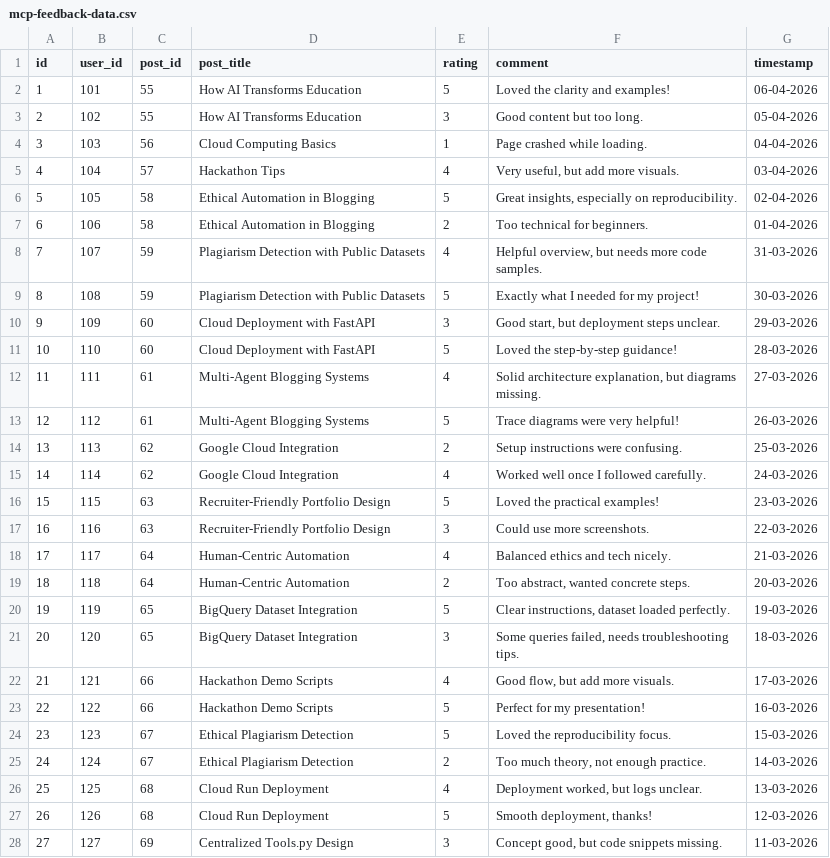
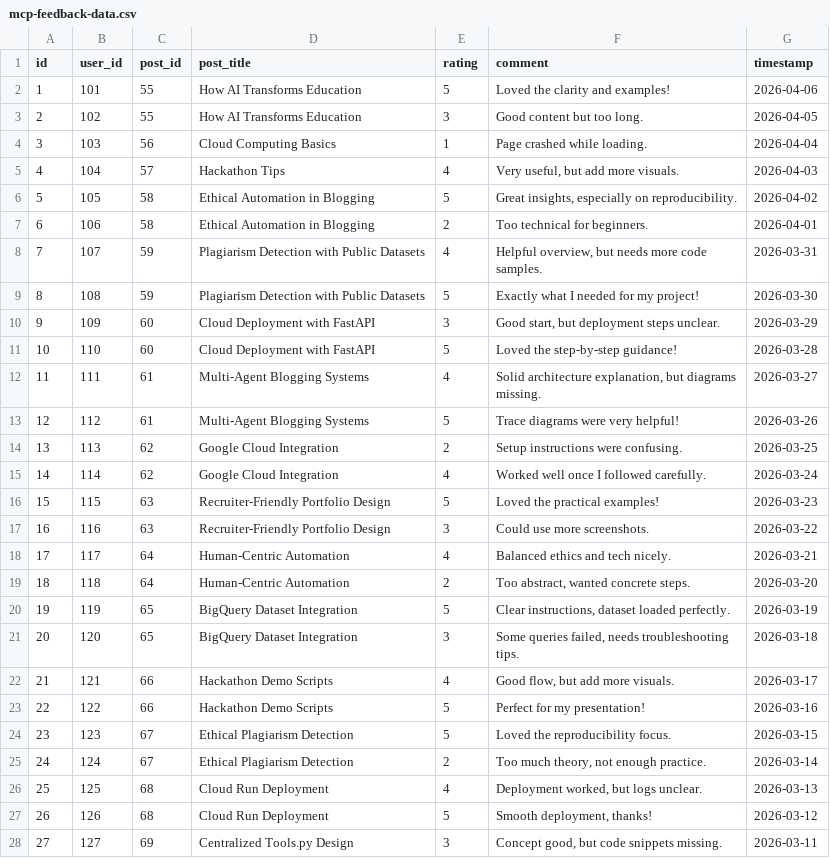
Before and after one commit to PriyankaKB/AI-Agents, a CSV file: multi-agent-collaboration/launchmyblog/data/mcp-feedback-data.csv, drawn as a sheet; only a part is shown; the diff covers the shown part only.

```diff
--- a/multi-agent-collaboration/launchmyblog/data/mcp-feedback-data.csv
+++ b/multi-agent-collaboration/launchmyblog/data/mcp-feedback-data.csv
@@ -1,28 +1,28 @@
 id,user_id,post_id,post_title,rating,comment,timestamp
-1,101,55,How AI Transforms Education,5,Loved the clarity and examples!,06-04-2026
-2,102,55,How AI Transforms Education,3,Good content but too long.,05-04-2026
-3,103,56,Cloud Computing Basics,1,Page crashed while loading.,04-04-2026
-4,104,57,Hackathon Tips,4,"Very useful, but add more visuals.",03-04-2026
-5,105,58,Ethical Automation in Blogging,5,"Great insights, especially on reproducibility.",02-04-2026
-6,106,58,Ethical Automation in Blogging,2,Too technical for beginners.,01-04-2026
-7,107,59,Plagiarism Detection with Public Datasets,4,"Helpful overview, but needs more code samples.",31-03-2026
-8,108,59,Plagiarism Detection with Public Datasets,5,Exactly what I needed for my project!,30-03-2026
-9,109,60,Cloud Deployment with FastAPI,3,"Good start, but deployment steps unclear.",29-03-2026
-10,110,60,Cloud Deployment with FastAPI,5,Loved the step-by-step guidance!,28-03-2026
-11,111,61,Multi-Agent Blogging Systems,4,"Solid architecture explanation, but diagrams missing.",27-03-2026
-12,112,61,Multi-Agent Blogging Systems,5,Trace diagrams were very helpful!,26-03-2026
-13,113,62,Google Cloud Integration,2,Setup instructions were confusing.,25-03-2026
-14,114,62,Google Cloud Integration,4,Worked well once I followed carefully.,24-03-2026
-15,115,63,Recruiter-Friendly Portfolio Design,5,Loved the practical examples!,23-03-2026
-16,116,63,Recruiter-Friendly Portfolio Design,3,Could use more screenshots.,22-03-2026
-17,117,64,Human-Centric Automation,4,Balanced ethics and tech nicely.,21-03-2026
-18,118,64,Human-Centric Automation,2,"Too abstract, wanted concrete steps.",20-03-2026
-19,119,65,BigQuery Dataset Integration,5,"Clear instructions, dataset loaded perfectly.",19-03-2026
-20,120,65,BigQuery Dataset Integration,3,"Some queries failed, needs troubleshooting tips.",18-03-2026
-21,121,66,Hackathon Demo Scripts,4,"Good flow, but add more visuals.",17-03-2026
-22,122,66,Hackathon Demo Scripts,5,Perfect for my presentation!,16-03-2026
-23,123,67,Ethical Plagiarism Detection,5,Loved the reproducibility focus.,15-03-2026
-24,124,67,Ethical Plagiarism Detection,2,"Too much theory, not enough practice.",14-03-2026
-25,125,68,Cloud Run Deployment,4,"Deployment worked, but logs unclear.",13-03-2026
-26,126,68,Cloud Run Deployment,5,"Smooth deployment, thanks!",12-03-2026
-27,127,69,Centralized Tools.py Design,3,"Concept good, but code snippets missing.",11-03-2026
+1,101,55,How AI Transforms Education,5,Loved the clarity and examples!,2026-04-06
+2,102,55,How AI Transforms Education,3,Good content but too long.,2026-04-05
+3,103,56,Cloud Computing Basics,1,Page crashed while loading.,2026-04-04
+4,104,57,Hackathon Tips,4,"Very useful, but add more visuals.",2026-04-03
+5,105,58,Ethical Automation in Blogging,5,"Great insights, especially on reproducibility.",2026-04-02
+6,106,58,Ethical Automation in Blogging,2,Too technical for beginners.,2026-04-01
+7,107,59,Plagiarism Detection with Public Datasets,4,"Helpful overview, but needs more code samples.",2026-03-31
+8,108,59,Plagiarism Detection with Public Datasets,5,Exactly what I needed for my project!,2026-03-30
+9,109,60,Cloud Deployment with FastAPI,3,"Good start, but deployment steps unclear.",2026-03-29
+10,110,60,Cloud Deployment with FastAPI,5,Loved the step-by-step guidance!,2026-03-28
+11,111,61,Multi-Agent Blogging Systems,4,"Solid architecture explanation, but diagrams missing.",2026-03-27
+12,112,61,Multi-Agent Blogging Systems,5,Trace diagrams were very helpful!,2026-03-26
+13,113,62,Google Cloud Integration,2,Setup instructions were confusing.,2026-03-25
+14,114,62,Google Cloud Integration,4,Worked well once I followed carefully.,2026-03-24
+15,115,63,Recruiter-Friendly Portfolio Design,5,Loved the practical examples!,2026-03-23
+16,116,63,Recruiter-Friendly Portfolio Design,3,Could use more screenshots.,2026-03-22
+17,117,64,Human-Centric Automation,4,Balanced ethics and tech nicely.,2026-03-21
+18,118,64,Human-Centric Automation,2,"Too abstract, wanted concrete steps.",2026-03-20
+19,119,65,BigQuery Dataset Integration,5,"Clear instructions, dataset loaded perfectly.",2026-03-19
+20,120,65,BigQuery Dataset Integration,3,"Some queries failed, needs troubleshooting tips.",2026-03-18
+21,121,66,Hackathon Demo Scripts,4,"Good flow, but add more visuals.",2026-03-17
+22,122,66,Hackathon Demo Scripts,5,Perfect for my presentation!,2026-03-16
+23,123,67,Ethical Plagiarism Detection,5,Loved the reproducibility focus.,2026-03-15
+24,124,67,Ethical Plagiarism Detection,2,"Too much theory, not enough practice.",2026-03-14
+25,125,68,Cloud Run Deployment,4,"Deployment worked, but logs unclear.",2026-03-13
+26,126,68,Cloud Run Deployment,5,"Smooth deployment, thanks!",2026-03-12
+27,127,69,Centralized Tools.py Design,3,"Concept good, but code snippets missing.",2026-03-11
```
Also changed, not shown: 3 edited cells elsewhere in this file, multi-agent-collaboration/launchmyblog/data/mcp-publishing-data.csv, 3 other files.
